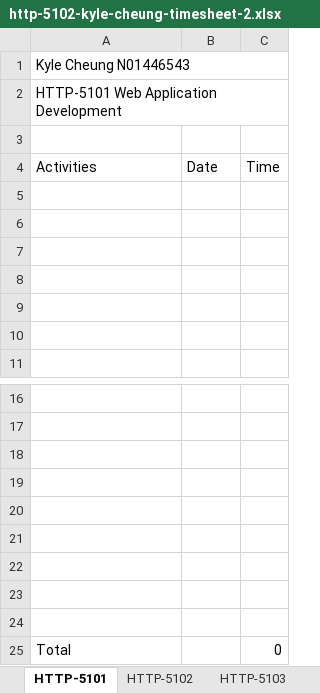
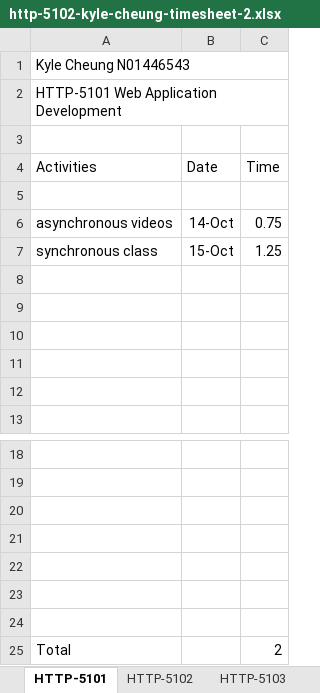
Before and after one commit to k4iru/School, an Excel workbook: HTTP-5102/http-5102-kyle-cheung-timesheet-2.xlsx, sheet HTTP-5101, drawn as a sheet; only a part is shown, gaps mark what is left out; values as stored, in another font and other column widths than the file's, no borders; removed rows and columns are numbered as before the commit, all else as after; the diff names each change by its address in the sheet, - before the commit and + after, or states it on an @@ line.

Commit message:
Update http-5102-kyle-cheung-timesheet-2.xlsx

```diff
--- a/HTTP-5102/http-5102-kyle-cheung-timesheet-2.xlsx (sheet HTTP-5101)
+++ b/HTTP-5102/http-5102-kyle-cheung-timesheet-2.xlsx (sheet HTTP-5101)
+row 6: asynchronous videos | 14-Oct | 0.75
+row 7: synchronous class | 15-Oct | 1.25
-row 23: (empty)
-row 24: (empty)
-C25 (Time): 0
+C25 (Time): 2
```
Also changed, not shown: sheet HTTP-5104, sheet HTTP-5102, sheet HTTP-5103.
